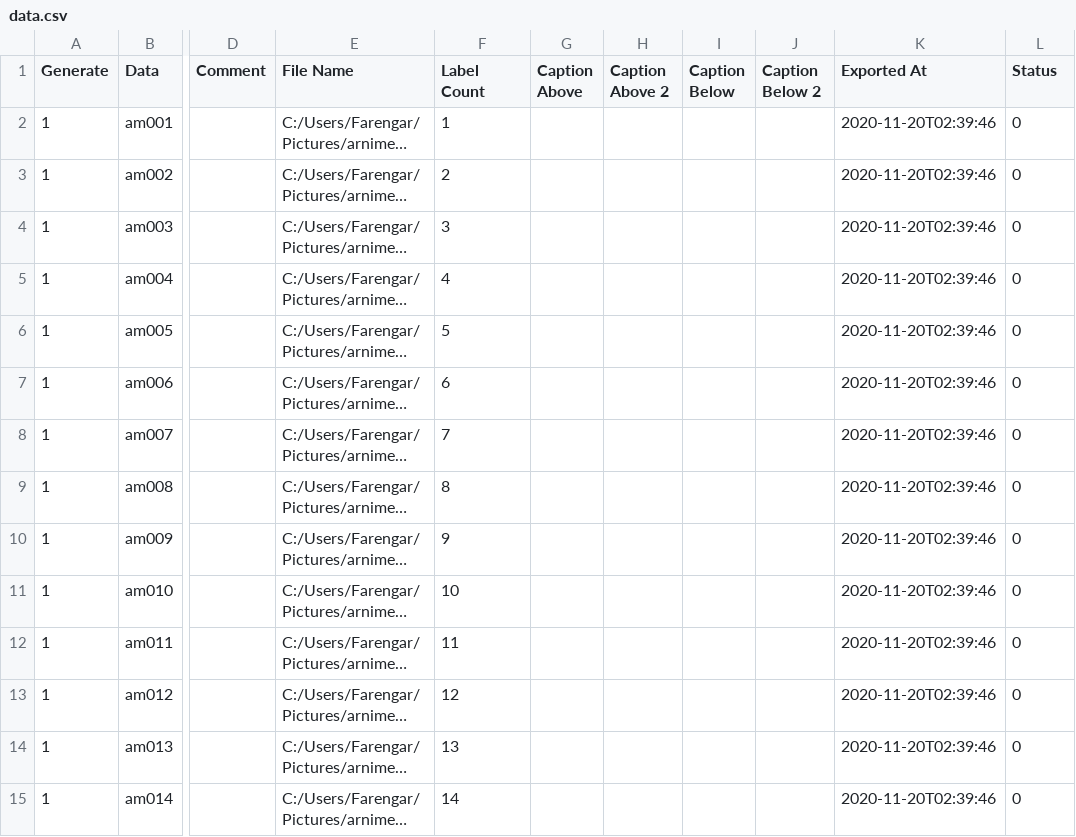
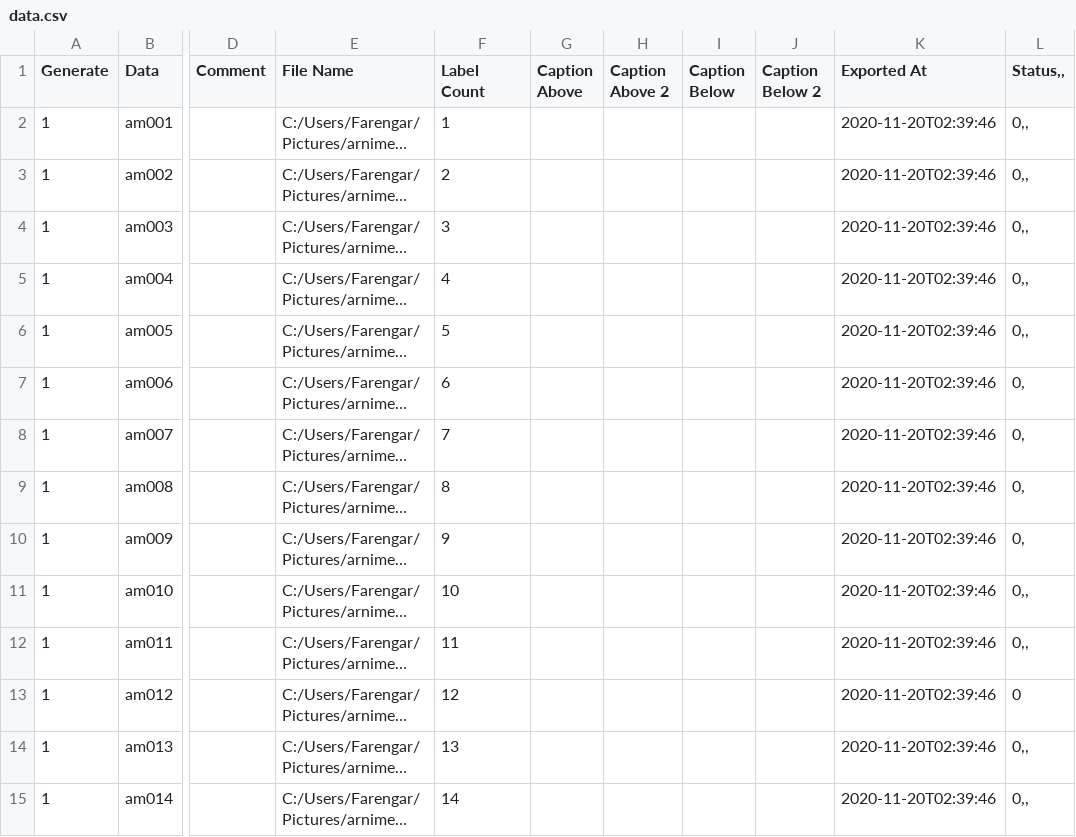
Before and after one commit to NepyLyn/tonatew.github.io, a CSV file: Codigos Barra/data.csv, drawn as a sheet; only a part is shown, gaps mark what is left out; long unchanged cells end in …; the diff covers the shown part only; the diff names each change by its address in the sheet, - before the commit and + after, or states it on an @@ line.

```diff
--- a/Codigos Barra/data.csv
+++ b/Codigos Barra/data.csv
-L1: Status
+L1: Status,,
-L2:L6 (Status,,): 0
+L2:L6 (Status,,): 0,,
-L7:L10 (Status,,): 0
+L7:L10 (Status,,): 0,
-L11:L12 (Status,,): 0
+L11:L12 (Status,,): 0,,
-L14:L15 (Status,,): 0
+L14:L15 (Status,,): 0,,
```
Also changed, not shown: 2 added rows and 31 edited cells elsewhere in this file, 7 other files.
